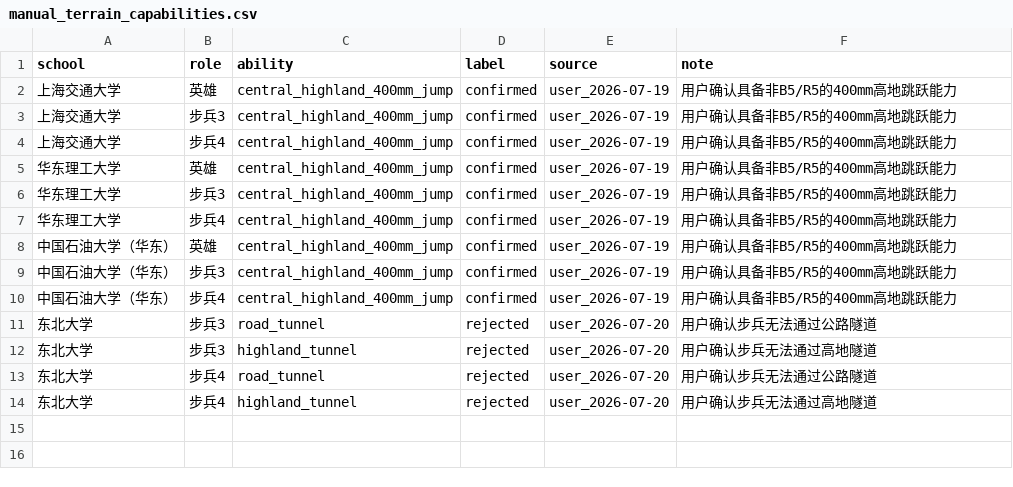
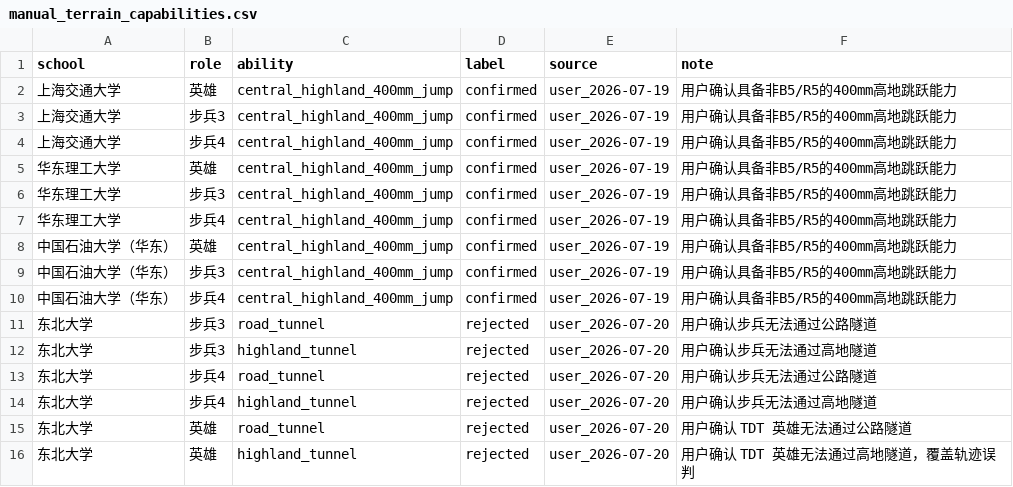
Before and after one commit to JiaweiJiangAngus/RMUC_Match_Visualization, a CSV file: analysis/manual_terrain_capabilities.csv, drawn as a sheet; the diff names each change by its address in the sheet, - before the commit and + after, or states it on an @@ line.

```diff
--- a/analysis/manual_terrain_capabilities.csv
+++ b/analysis/manual_terrain_capabilities.csv
+row 15: 东北大学 | 英雄 | road_tunnel | rejected | user_2026-07-20 | 用户确认 TDT 英雄无法通过公路隧道
+row 16: 东北大学 | 英雄 | highland_tunnel | rejected | user_2026-07-20 | 用户确认 TDT 英雄无法通过高地隧道，覆盖轨迹误判
```
Also changed, not shown: analysis/outputs/team_ground_terrain_capabilities_44x5.csv, analysis/outputs/team_ground_terrain_capabilities_long.csv, 13 other files.
